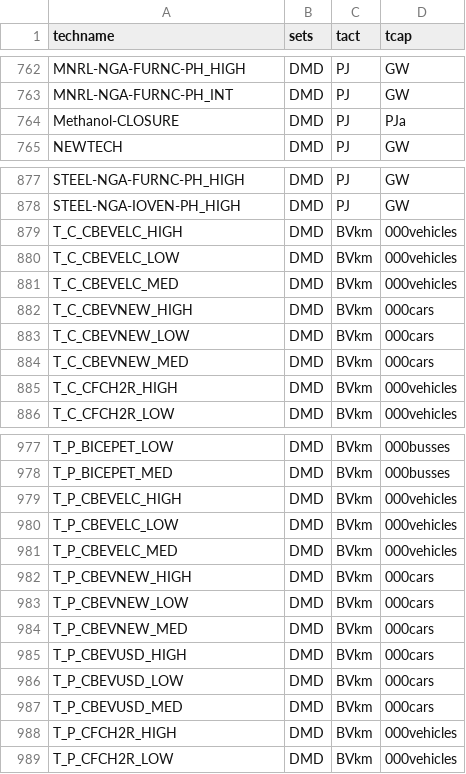
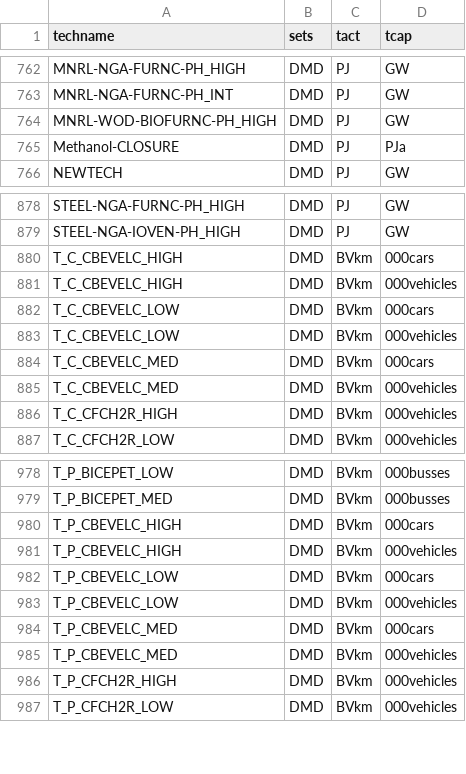
Before and after one commit to EECA-NZ/TIMES-NZ-Model-Files, a CSV file: PREPARE-TIMES-NZ/docs/source/developer_guide/data/processes/process_sets_and_units.csv, drawn as a sheet; only a part is shown, gaps mark what is left out.

```diff
--- a/PREPARE-TIMES-NZ/docs/source/developer_guide/data/processes/process_sets_and_units.csv
+++ b/PREPARE-TIMES-NZ/docs/source/developer_guide/data/processes/process_sets_and_units.csv
@@ -763,2 +763,3 @@ MNRL-NGA-FURNC-PH_HIGH,DMD,PJ,GW
 MNRL-NGA-FURNC-PH_INT,DMD,PJ,GW
+MNRL-WOD-BIOFURNC-PH_HIGH,DMD,PJ,GW
 Methanol-CLOSURE,DMD,PJ,PJa
@@ -878,8 +879,8 @@ STEEL-NGA-FURNC-PH_HIGH,DMD,PJ,GW
 STEEL-NGA-IOVEN-PH_HIGH,DMD,PJ,GW
+T_C_CBEVELC_HIGH,DMD,BVkm,000cars
 T_C_CBEVELC_HIGH,DMD,BVkm,000vehicles
+T_C_CBEVELC_LOW,DMD,BVkm,000cars
 T_C_CBEVELC_LOW,DMD,BVkm,000vehicles
+T_C_CBEVELC_MED,DMD,BVkm,000cars
 T_C_CBEVELC_MED,DMD,BVkm,000vehicles
-T_C_CBEVNEW_HIGH,DMD,BVkm,000cars
-T_C_CBEVNEW_LOW,DMD,BVkm,000cars
-T_C_CBEVNEW_MED,DMD,BVkm,000cars
 T_C_CFCH2R_HIGH,DMD,BVkm,000vehicles
@@ -978,11 +979,8 @@ T_P_BICEPET_LOW,DMD,BVkm,000busses
 T_P_BICEPET_MED,DMD,BVkm,000busses
+T_P_CBEVELC_HIGH,DMD,BVkm,000cars
 T_P_CBEVELC_HIGH,DMD,BVkm,000vehicles
+T_P_CBEVELC_LOW,DMD,BVkm,000cars
 T_P_CBEVELC_LOW,DMD,BVkm,000vehicles
+T_P_CBEVELC_MED,DMD,BVkm,000cars
 T_P_CBEVELC_MED,DMD,BVkm,000vehicles
-T_P_CBEVNEW_HIGH,DMD,BVkm,000cars
-T_P_CBEVNEW_LOW,DMD,BVkm,000cars
-T_P_CBEVNEW_MED,DMD,BVkm,000cars
-T_P_CBEVUSD_HIGH,DMD,BVkm,000cars
-T_P_CBEVUSD_LOW,DMD,BVkm,000cars
-T_P_CBEVUSD_MED,DMD,BVkm,000cars
 T_P_CFCH2R_HIGH,DMD,BVkm,000vehicles
```
Also changed, not shown: PREPARE-TIMES-NZ/docs/source/developer_guide/data/processes/demand.csv, 1 other file.
